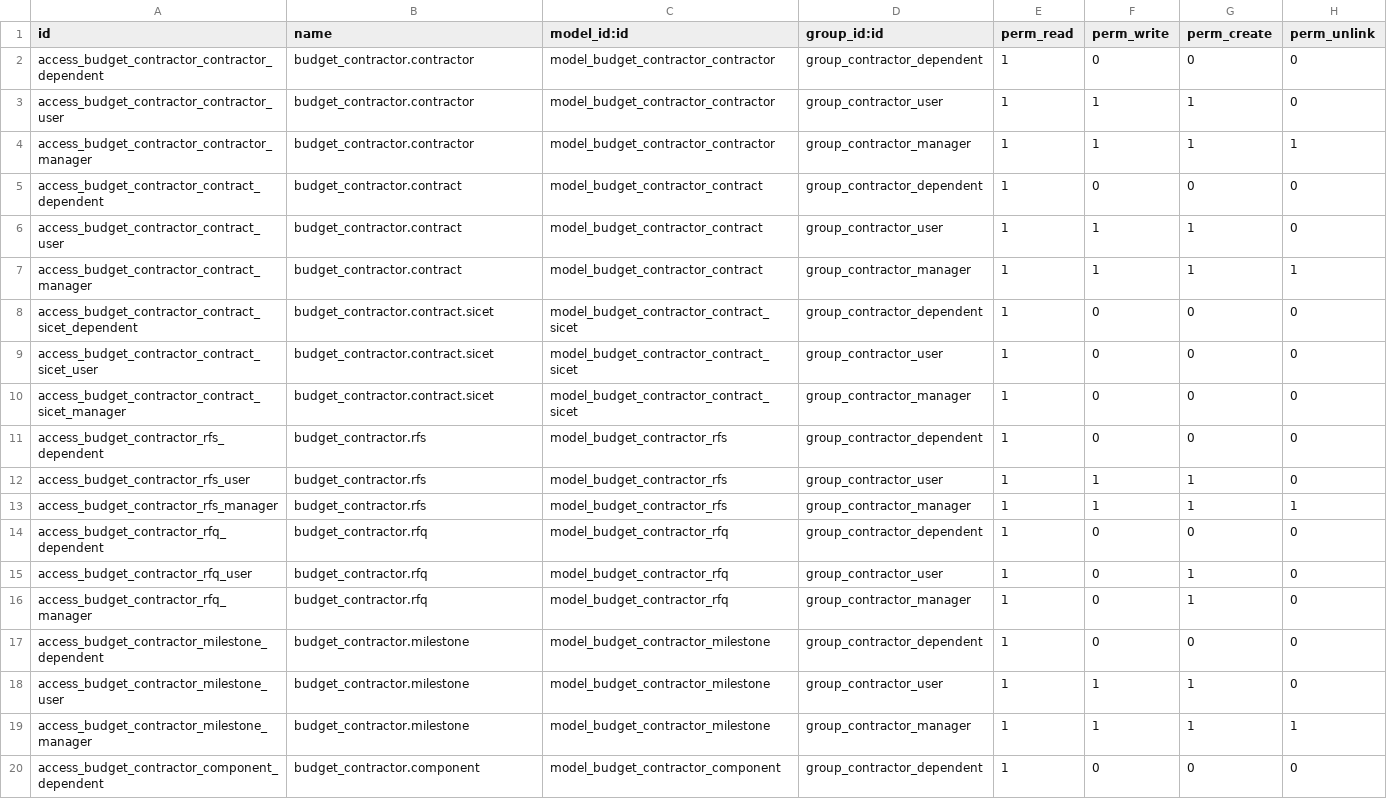
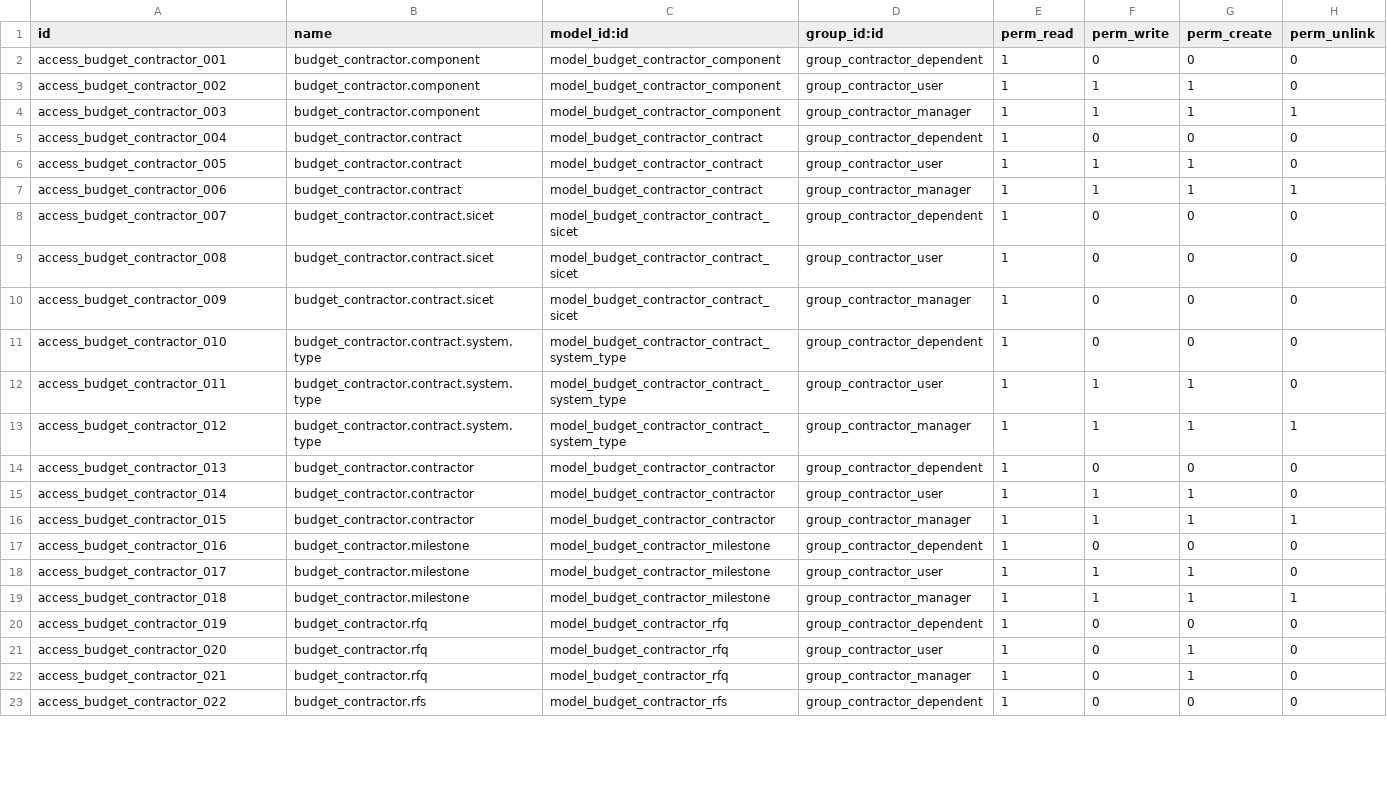
Before and after one commit to Suhail-Ismail/odoo-budget-contractor, a CSV file: security/ir.model.access.csv, drawn as a sheet; only a part is shown; the diff covers the shown part only.

```diff
--- a/security/ir.model.access.csv
+++ b/security/ir.model.access.csv
@@ -1,20 +1,23 @@
 id,name,model_id:id,group_id:id,perm_read,perm_write,perm_create,perm_unlink
-access_budget_contractor_contractor_dependent,budget_contractor.contractor,model_budget_contractor_contractor,group_contractor_dependent,1,0,0,0
-access_budget_contractor_contractor_user,budget_contractor.contractor,model_budget_contractor_contractor,group_contractor_user,1,1,1,0
-access_budget_contractor_contractor_manager,budget_contractor.contractor,model_budget_contractor_contractor,group_contractor_manager,1,1,1,1
-access_budget_contractor_contract_dependent,budget_contractor.contract,model_budget_contractor_contract,group_contractor_dependent,1,0,0,0
-access_budget_contractor_contract_user,budget_contractor.contract,model_budget_contractor_contract,group_contractor_user,1,1,1,0
-access_budget_contractor_contract_manager,budget_contractor.contract,model_budget_contractor_contract,group_contractor_manager,1,1,1,1
-access_budget_contractor_contract_sicet_dependent,budget_contractor.contract.sicet,model_budget_contractor_contract_sicet,group_contractor_dependent,1,0,0,0
-access_budget_contractor_contract_sicet_user,budget_contractor.contract.sicet,model_budget_contractor_contract_sicet,group_contractor_user,1,0,0,0
-access_budget_contractor_contract_sicet_manager,budget_contractor.contract.sicet,model_budget_contractor_contract_sicet,group_contractor_manager,1,0,0,0
-access_budget_contractor_rfs_dependent,budget_contractor.rfs,model_budget_contractor_rfs,group_contractor_dependent,1,0,0,0
-access_budget_contractor_rfs_user,budget_contractor.rfs,model_budget_contractor_rfs,group_contractor_user,1,1,1,0
-access_budget_contractor_rfs_manager,budget_contractor.rfs,model_budget_contractor_rfs,group_contractor_manager,1,1,1,1
-access_budget_contractor_rfq_dependent,budget_contractor.rfq,model_budget_contractor_rfq,group_contractor_dependent,1,0,0,0
-access_budget_contractor_rfq_user,budget_contractor.rfq,model_budget_contractor_rfq,group_contractor_user,1,0,1,0
-access_budget_contractor_rfq_manager,budget_contractor.rfq,model_budget_contractor_rfq,group_contractor_manager,1,0,1,0
-access_budget_contractor_milestone_dependent,budget_contractor.milestone,model_budget_contractor_milestone,group_contractor_dependent,1,0,0,0
-access_budget_contractor_milestone_user,budget_contractor.milestone,model_budget_contractor_milestone,group_contractor_user,1,1,1,0
-access_budget_contractor_milestone_manager,budget_contractor.milestone,model_budget_contractor_milestone,group_contractor_manager,1,1,1,1
-access_budget_contractor_component_dependent,budget_contractor.component,model_budget_contractor_component,group_contractor_dependent,1,0,0,0
+access_budget_contractor_001,budget_contractor.component,model_budget_contractor_component,group_contractor_dependent,1,0,0,0
+access_budget_contractor_002,budget_contractor.component,model_budget_contractor_component,group_contractor_user,1,1,1,0
+access_budget_contractor_003,budget_contractor.component,model_budget_contractor_component,group_contractor_manager,1,1,1,1
+access_budget_contractor_004,budget_contractor.contract,model_budget_contractor_contract,group_contractor_dependent,1,0,0,0
+access_budget_contractor_005,budget_contractor.contract,model_budget_contractor_contract,group_contractor_user,1,1,1,0
+access_budget_contractor_006,budget_contractor.contract,model_budget_contractor_contract,group_contractor_manager,1,1,1,1
+access_budget_contractor_007,budget_contractor.contract.sicet,model_budget_contractor_contract_sicet,group_contractor_dependent,1,0,0,0
+access_budget_contractor_008,budget_contractor.contract.sicet,model_budget_contractor_contract_sicet,group_contractor_user,1,0,0,0
+access_budget_contractor_009,budget_contractor.contract.sicet,model_budget_contractor_contract_sicet,group_contractor_manager,1,0,0,0
+access_budget_contractor_010,budget_contractor.contract.system.type,model_budget_contractor_contract_system_type,group_contractor_dependent,1,0,0,0
+access_budget_contractor_011,budget_contractor.contract.system.type,model_budget_contractor_contract_system_type,group_contractor_user,1,1,1,0
+access_budget_contractor_012,budget_contractor.contract.system.type,model_budget_contractor_contract_system_type,group_contractor_manager,1,1,1,1
+access_budget_contractor_013,budget_contractor.contractor,model_budget_contractor_contractor,group_contractor_dependent,1,0,0,0
+access_budget_contractor_014,budget_contractor.contractor,model_budget_contractor_contractor,group_contractor_user,1,1,1,0
+access_budget_contractor_015,budget_contractor.contractor,model_budget_contractor_contractor,group_contractor_manager,1,1,1,1
+access_budget_contractor_016,budget_contractor.milestone,model_budget_contractor_milestone,group_contractor_dependent,1,0,0,0
+access_budget_contractor_017,budget_contractor.milestone,model_budget_contractor_milestone,group_contractor_user,1,1,1,0
+access_budget_contractor_018,budget_contractor.milestone,model_budget_contractor_milestone,group_contractor_manager,1,1,1,1
+access_budget_contractor_019,budget_contractor.rfq,model_budget_contractor_rfq,group_contractor_dependent,1,0,0,0
+access_budget_contractor_020,budget_contractor.rfq,model_budget_contractor_rfq,group_contractor_user,1,0,1,0
+access_budget_contractor_021,budget_contractor.rfq,model_budget_contractor_rfq,group_contractor_manager,1,0,1,0
+access_budget_contractor_022,budget_contractor.rfs,model_budget_contractor_rfs,group_contractor_dependent,1,0,0,0
```
Also changed, not shown: 24 edited cells elsewhere in this file, 3 other files.
